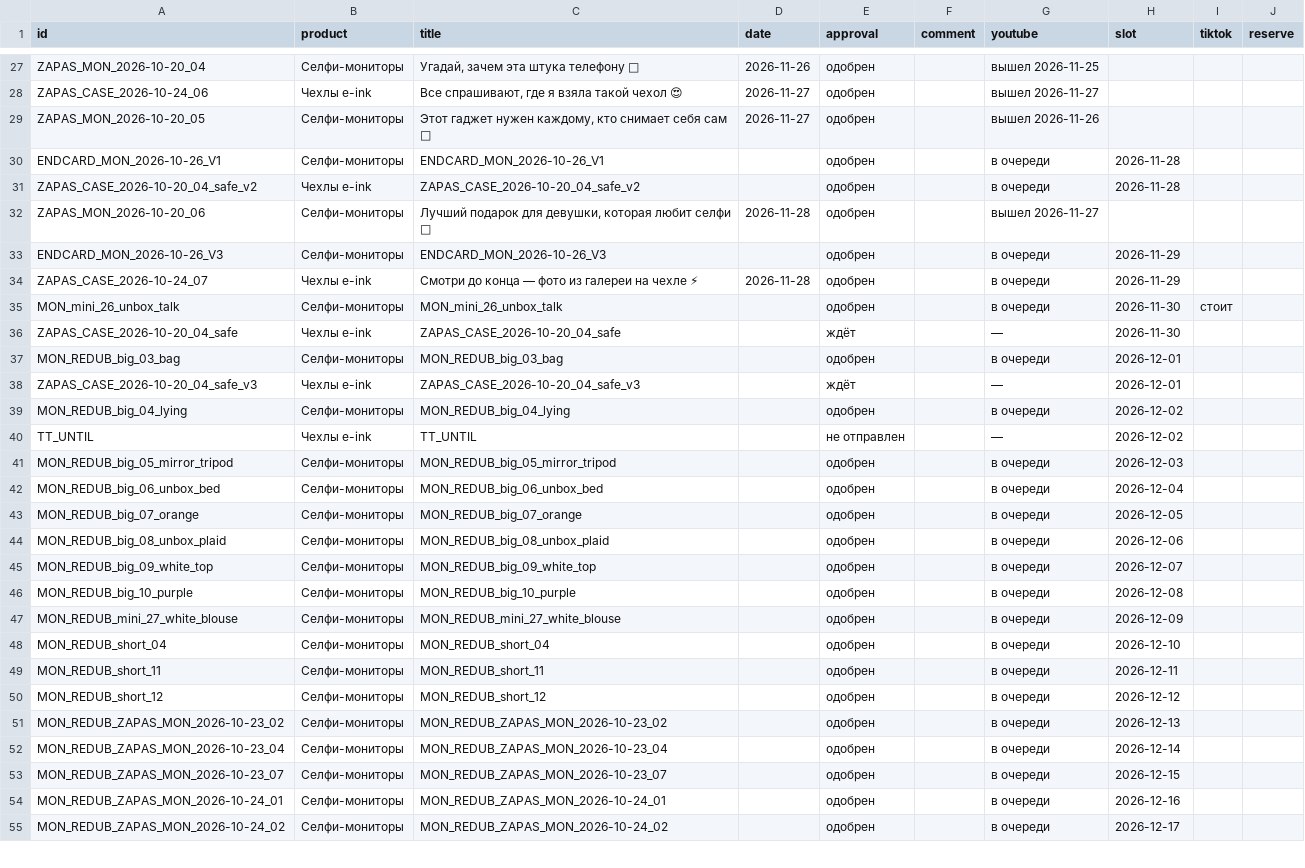
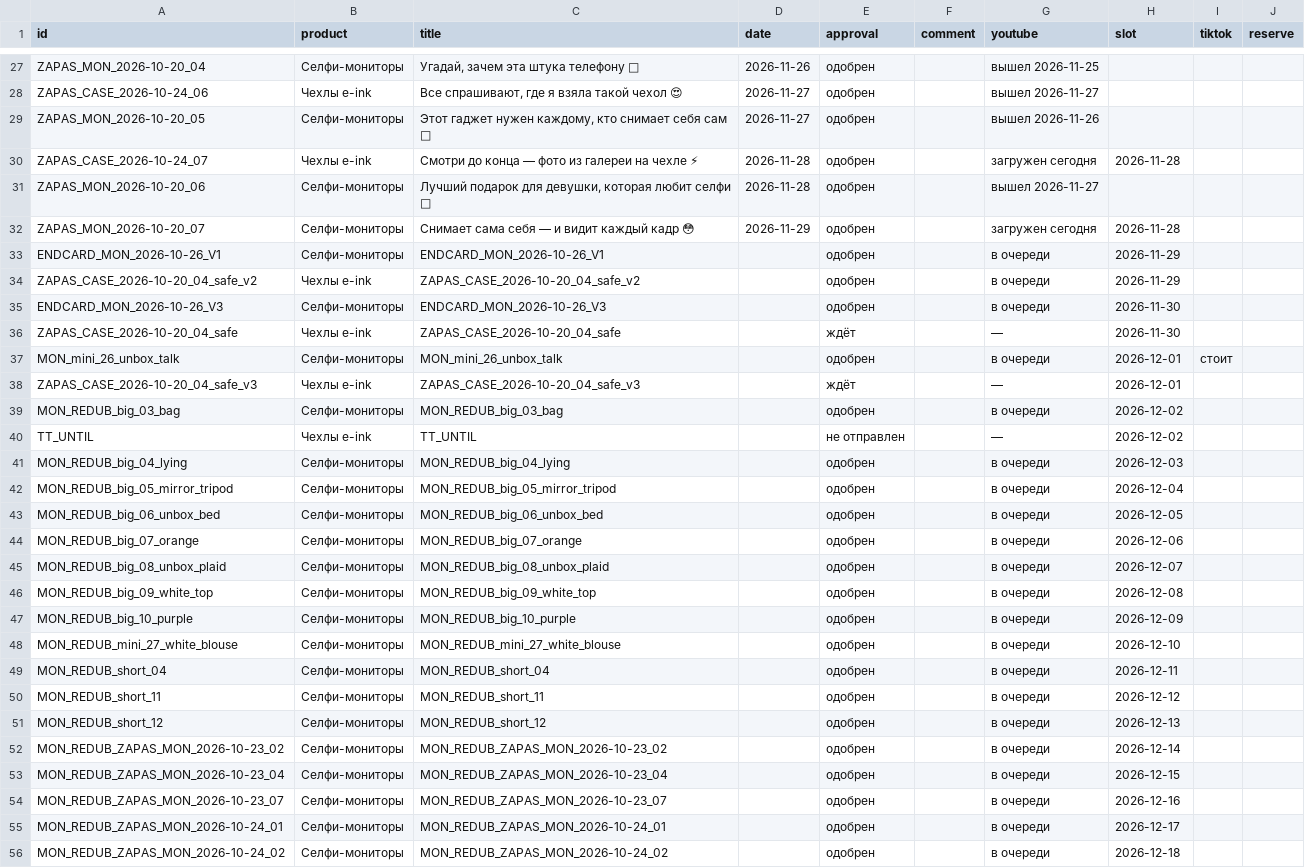
Before and after one commit to contentmakerliza-art/eink-roliki, a CSV file: dashboard/videos.csv, drawn as a sheet; only a part is shown, gaps mark what is left out; the diff covers the shown part only.

```diff
--- a/dashboard/videos.csv
+++ b/dashboard/videos.csv
@@ -29,27 +29,28 @@ ZAPAS_CASE_2026-10-24_06,Чехлы e-ink,"Все спрашивают, где
 ZAPAS_MON_2026-10-20_05,Селфи-мониторы,"Этот гаджет нужен каждому, кто снимает себя сам 📱",2026-11-27,одобрен,,вышел 2026-11-26,,,
-ENDCARD_MON_2026-10-26_V1,Селфи-мониторы,ENDCARD_MON_2026-10-26_V1,,одобрен,,в очереди,2026-11-28,,
-ZAPAS_CASE_2026-10-20_04_safe_v2,Чехлы e-ink,ZAPAS_CASE_2026-10-20_04_safe_v2,,одобрен,,в очереди,2026-11-28,,
+ZAPAS_CASE_2026-10-24_07,Чехлы e-ink,Смотри до конца — фото из галереи на чехле ⚡,2026-11-28,одобрен,,загружен сегодня,2026-11-28,,
 ZAPAS_MON_2026-10-20_06,Селфи-мониторы,"Лучший подарок для девушки, которая любит селфи 🎁",2026-11-28,одобрен,,вышел 2026-11-27,,,
-ENDCARD_MON_2026-10-26_V3,Селфи-мониторы,ENDCARD_MON_2026-10-26_V3,,одобрен,,в очереди,2026-11-29,,
-ZAPAS_CASE_2026-10-24_07,Чехлы e-ink,Смотри до конца — фото из галереи на чехле ⚡,2026-11-28,одобрен,,в очереди,2026-11-29,,
-MON_mini_26_unbox_talk,Селфи-мониторы,MON_mini_26_unbox_talk,,одобрен,,в очереди,2026-11-30,стоит,
+ZAPAS_MON_2026-10-20_07,Селфи-мониторы,Снимает сама себя — и видит каждый кадр 😳,2026-11-29,одобрен,,загружен сегодня,2026-11-28,,
+ENDCARD_MON_2026-10-26_V1,Селфи-мониторы,ENDCARD_MON_2026-10-26_V1,,одобрен,,в очереди,2026-11-29,,
+ZAPAS_CASE_2026-10-20_04_safe_v2,Чехлы e-ink,ZAPAS_CASE_2026-10-20_04_safe_v2,,одобрен,,в очереди,2026-11-29,,
+ENDCARD_MON_2026-10-26_V3,Селфи-мониторы,ENDCARD_MON_2026-10-26_V3,,одобрен,,в очереди,2026-11-30,,
 ZAPAS_CASE_2026-10-20_04_safe,Чехлы e-ink,ZAPAS_CASE_2026-10-20_04_safe,,ждёт,,—,2026-11-30,,
-MON_REDUB_big_03_bag,Селфи-мониторы,MON_REDUB_big_03_bag,,одобрен,,в очереди,2026-12-01,,
+MON_mini_26_unbox_talk,Селфи-мониторы,MON_mini_26_unbox_talk,,одобрен,,в очереди,2026-12-01,стоит,
 ZAPAS_CASE_2026-10-20_04_safe_v3,Чехлы e-ink,ZAPAS_CASE_2026-10-20_04_safe_v3,,ждёт,,—,2026-12-01,,
-MON_REDUB_big_04_lying,Селфи-мониторы,MON_REDUB_big_04_lying,,одобрен,,в очереди,2026-12-02,,
+MON_REDUB_big_03_bag,Селфи-мониторы,MON_REDUB_big_03_bag,,одобрен,,в очереди,2026-12-02,,
 TT_UNTIL,Чехлы e-ink,TT_UNTIL,,не отправлен,,—,2026-12-02,,
-MON_REDUB_big_05_mirror_tripod,Селфи-мониторы,MON_REDUB_big_05_mirror_tripod,,одобрен,,в очереди,2026-12-03,,
-MON_REDUB_big_06_unbox_bed,Селфи-мониторы,MON_REDUB_big_06_unbox_bed,,одобрен,,в очереди,2026-12-04,,
-MON_REDUB_big_07_orange,Селфи-мониторы,MON_REDUB_big_07_orange,,одобрен,,в очереди,2026-12-05,,
-MON_REDUB_big_08_unbox_plaid,Селфи-мониторы,MON_REDUB_big_08_unbox_plaid,,одобрен,,в очереди,2026-12-06,,
-MON_REDUB_big_09_white_top,Селфи-мониторы,MON_REDUB_big_09_white_top,,одобрен,,в очереди,2026-12-07,,
-MON_REDUB_big_10_purple,Селфи-мониторы,MON_REDUB_big_10_purple,,одобрен,,в очереди,2026-12-08,,
-MON_REDUB_mini_27_white_blouse,Селфи-мониторы,MON_REDUB_mini_27_white_blouse,,одобрен,,в очереди,2026-12-09,,
-MON_REDUB_short_04,Селфи-мониторы,MON_REDUB_short_04,,одобрен,,в очереди,2026-12-10,,
-MON_REDUB_short_11,Селфи-мониторы,MON_REDUB_short_11,,одобрен,,в очереди,2026-12-11,,
-MON_REDUB_short_12,Селфи-мониторы,MON_REDUB_short_12,,одобрен,,в очереди,2026-12-12,,
-MON_REDUB_ZAPAS_MON_2026-10-23_02,Селфи-мониторы,MON_REDUB_ZAPAS_MON_2026-10-23_02,,одобрен,,в очереди,2026-12-13,,
-MON_REDUB_ZAPAS_MON_2026-10-23_04,Селфи-мониторы,MON_REDUB_ZAPAS_MON_2026-10-23_04,,одобрен,,в очереди,2026-12-14,,
-MON_REDUB_ZAPAS_MON_2026-10-23_07,Селфи-мониторы,MON_REDUB_ZAPAS_MON_2026-10-23_07,,одобрен,,в очереди,2026-12-15,,
-MON_REDUB_ZAPAS_MON_2026-10-24_01,Селфи-мониторы,MON_REDUB_ZAPAS_MON_2026-10-24_01,,одобрен,,в очереди,2026-12-16,,
-MON_REDUB_ZAPAS_MON_2026-10-24_02,Селфи-мониторы,MON_REDUB_ZAPAS_MON_2026-10-24_02,,одобрен,,в очереди,2026-12-17,,
+MON_REDUB_big_04_lying,Селфи-мониторы,MON_REDUB_big_04_lying,,одобрен,,в очереди,2026-12-03,,
+MON_REDUB_big_05_mirror_tripod,Селфи-мониторы,MON_REDUB_big_05_mirror_tripod,,одобрен,,в очереди,2026-12-04,,
+MON_REDUB_big_06_unbox_bed,Селфи-мониторы,MON_REDUB_big_06_unbox_bed,,одобрен,,в очереди,2026-12-05,,
+MON_REDUB_big_07_orange,Селфи-мониторы,MON_REDUB_big_07_orange,,одобрен,,в очереди,2026-12-06,,
+MON_REDUB_big_08_unbox_plaid,Селфи-мониторы,MON_REDUB_big_08_unbox_plaid,,одобрен,,в очереди,2026-12-07,,
+MON_REDUB_big_09_white_top,Селфи-мониторы,MON_REDUB_big_09_white_top,,одобрен,,в очереди,2026-12-08,,
+MON_REDUB_big_10_purple,Селфи-мониторы,MON_REDUB_big_10_purple,,одобрен,,в очереди,2026-12-09,,
+MON_REDUB_mini_27_white_blouse,Селфи-мониторы,MON_REDUB_mini_27_white_blouse,,одобрен,,в очереди,2026-12-10,,
+MON_REDUB_short_04,Селфи-мониторы,MON_REDUB_short_04,,одобрен,,в очереди,2026-12-11,,
+MON_REDUB_short_11,Селфи-мониторы,MON_REDUB_short_11,,одобрен,,в очереди,2026-12-12,,
+MON_REDUB_short_12,Селфи-мониторы,MON_REDUB_short_12,,одобрен,,в очереди,2026-12-13,,
+MON_REDUB_ZAPAS_MON_2026-10-23_02,Селфи-мониторы,MON_REDUB_ZAPAS_MON_2026-10-23_02,,одобрен,,в очереди,2026-12-14,,
+MON_REDUB_ZAPAS_MON_2026-10-23_04,Селфи-мониторы,MON_REDUB_ZAPAS_MON_2026-10-23_04,,одобрен,,в очереди,2026-12-15,,
+MON_REDUB_ZAPAS_MON_2026-10-23_07,Селфи-мониторы,MON_REDUB_ZAPAS_MON_2026-10-23_07,,одобрен,,в очереди,2026-12-16,,
+MON_REDUB_ZAPAS_MON_2026-10-24_01,Селфи-мониторы,MON_REDUB_ZAPAS_MON_2026-10-24_01,,одобрен,,в очереди,2026-12-17,,
+MON_REDUB_ZAPAS_MON_2026-10-24_02,Селфи-мониторы,MON_REDUB_ZAPAS_MON_2026-10-24_02,,одобрен,,в очереди,2026-12-18,,
```
Also changed, not shown: 1 removed row and 5 edited cells elsewhere in this file, 1 other file.
